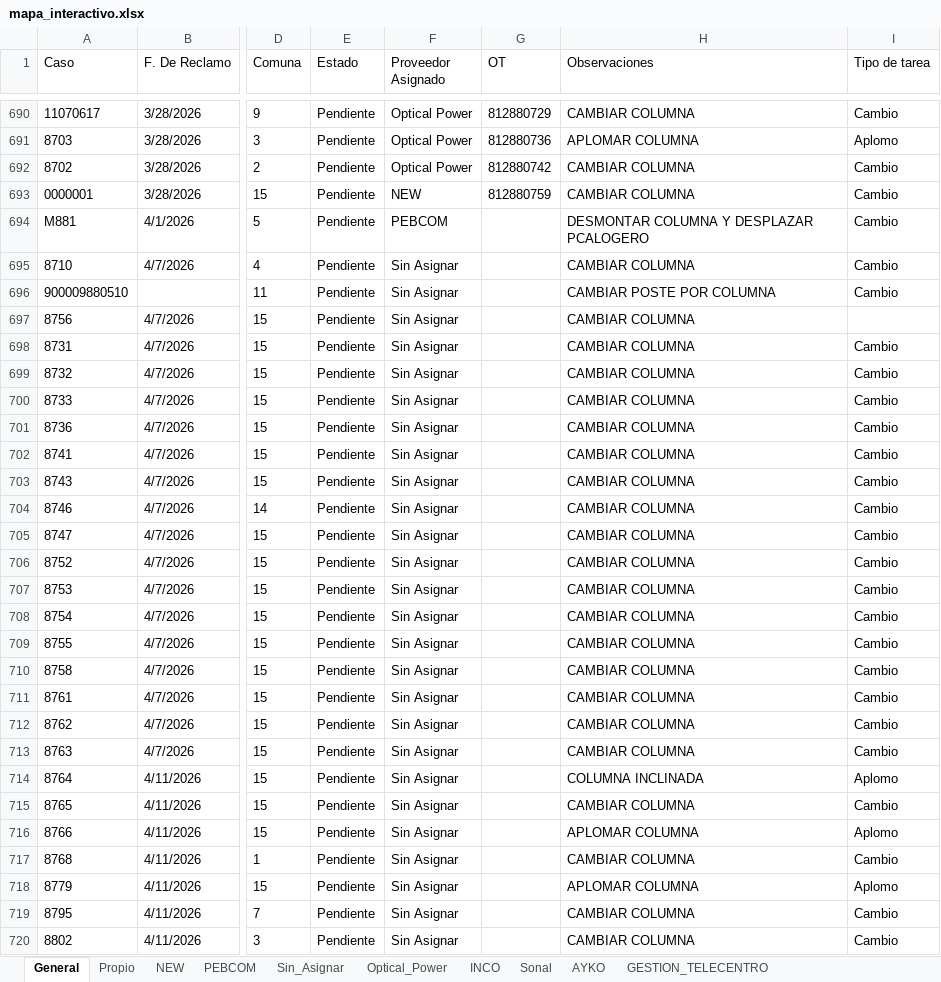
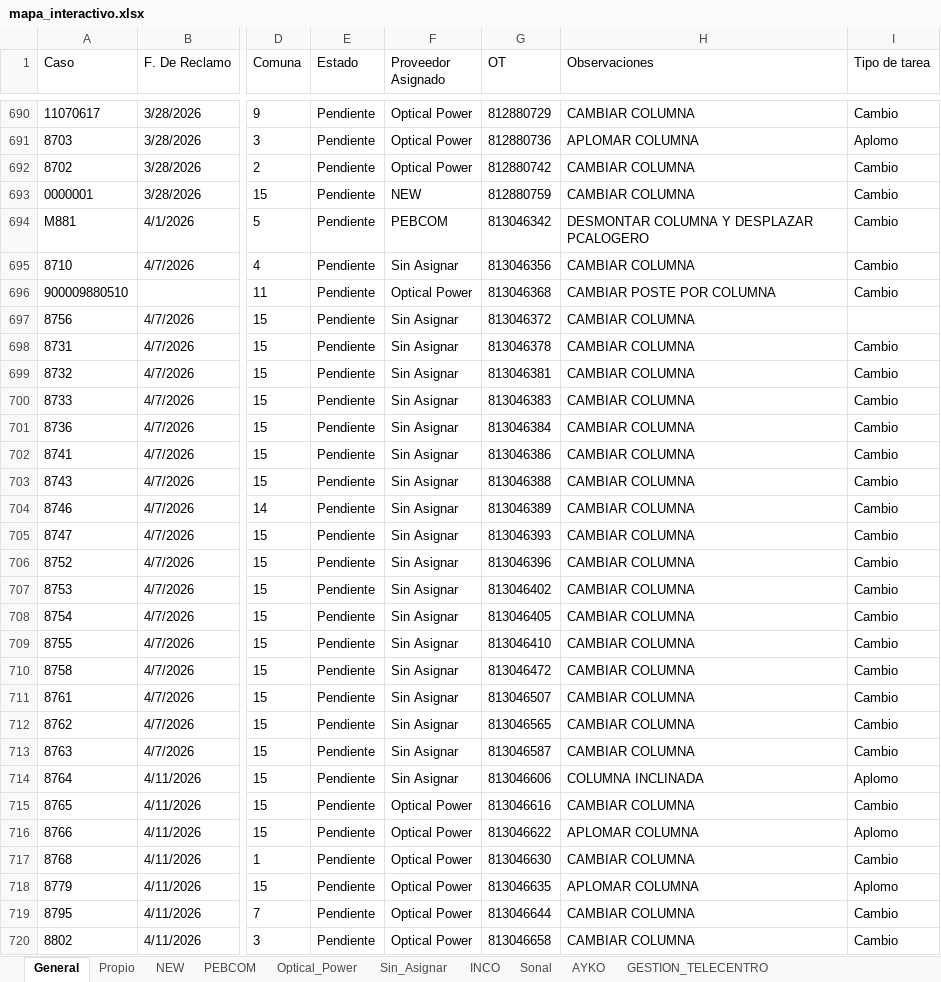
Before and after one commit to gestiondereclamosteco/pendientes_mantenimiento, an Excel workbook: mapa_interactivo.xlsx, sheet General, drawn as a sheet; only a part is shown, gaps mark what is left out; values as stored, in another font and other column widths than the file's, no borders; the diff covers the shown part only; the diff names each change by its address in the sheet, - before the commit and + after, or states it on an @@ line.

```diff
--- a/mapa_interactivo.xlsx (sheet General)
+++ b/mapa_interactivo.xlsx (sheet General)
@@ sheet tab order changed: General | Propio | NEW | PEBCOM | Optical_Power | Sin_Asignar | INCO | Sonal | AYKO | GESTION_TELECENTRO @@
-G694 (OT): (empty)
+G694 (OT): 813046342
-G695 (OT): (empty)
+G695 (OT): 813046356
-F696 (Proveedor Asignado): Sin Asignar
+F696 (Proveedor Asignado): Optical Power
-G696 (OT): (empty)
+G696 (OT): 813046368
-G697 (OT): (empty)
+G697 (OT): 813046372
-G698 (OT): (empty)
+G698 (OT): 813046378
-G699 (OT): (empty)
+G699 (OT): 813046381
-G700 (OT): (empty)
+G700 (OT): 813046383
-G701 (OT): (empty)
+G701 (OT): 813046384
-G702 (OT): (empty)
+G702 (OT): 813046386
-G703 (OT): (empty)
+G703 (OT): 813046388
-G704 (OT): (empty)
+G704 (OT): 813046389
-G705 (OT): (empty)
+G705 (OT): 813046393
-G706 (OT): (empty)
+G706 (OT): 813046396
-G707 (OT): (empty)
+G707 (OT): 813046402
-G708 (OT): (empty)
+G708 (OT): 813046405
-G709 (OT): (empty)
+G709 (OT): 813046410
-G710 (OT): (empty)
+G710 (OT): 813046472
-G711 (OT): (empty)
+G711 (OT): 813046507
-G712 (OT): (empty)
+G712 (OT): 813046565
-G713 (OT): (empty)
+G713 (OT): 813046587
-G714 (OT): (empty)
+G714 (OT): 813046606
-F715:F720 (Proveedor Asignado): Sin Asignar
+F715:F720 (Proveedor Asignado): Optical Power
-G715 (OT): (empty)
+G715 (OT): 813046616
-G716 (OT): (empty)
+G716 (OT): 813046622
-G717 (OT): (empty)
+G717 (OT): 813046630
-G718 (OT): (empty)
+G718 (OT): 813046635
-G719 (OT): (empty)
+G719 (OT): 813046644
-G720 (OT): (empty)
+G720 (OT): 813046658
```
Also changed, not shown: 144 edited cells elsewhere in this sheet, sheet Optical_Power, sheet Sin_Asignar, sheet PEBCOM, 1 other file.
